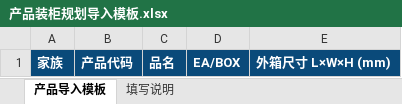
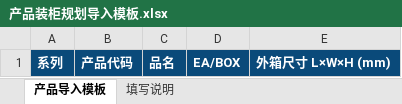
Before and after one commit to lostravelerk/megee-container-planner, an Excel workbook: public/产品装柜规划导入模板.xlsx, sheet 产品导入模板, drawn as a sheet; values as stored, in another font and other column widths than the file's, no borders; the diff names each change by its address in the sheet, - before the commit and + after, or states it on an @@ line.

```diff
--- a/public/产品装柜规划导入模板.xlsx (sheet 产品导入模板)
+++ b/public/产品装柜规划导入模板.xlsx (sheet 产品导入模板)
-A1: 家族
+A1: 系列
```
Also changed, not shown: sheet 填写说明, 19 other files.
